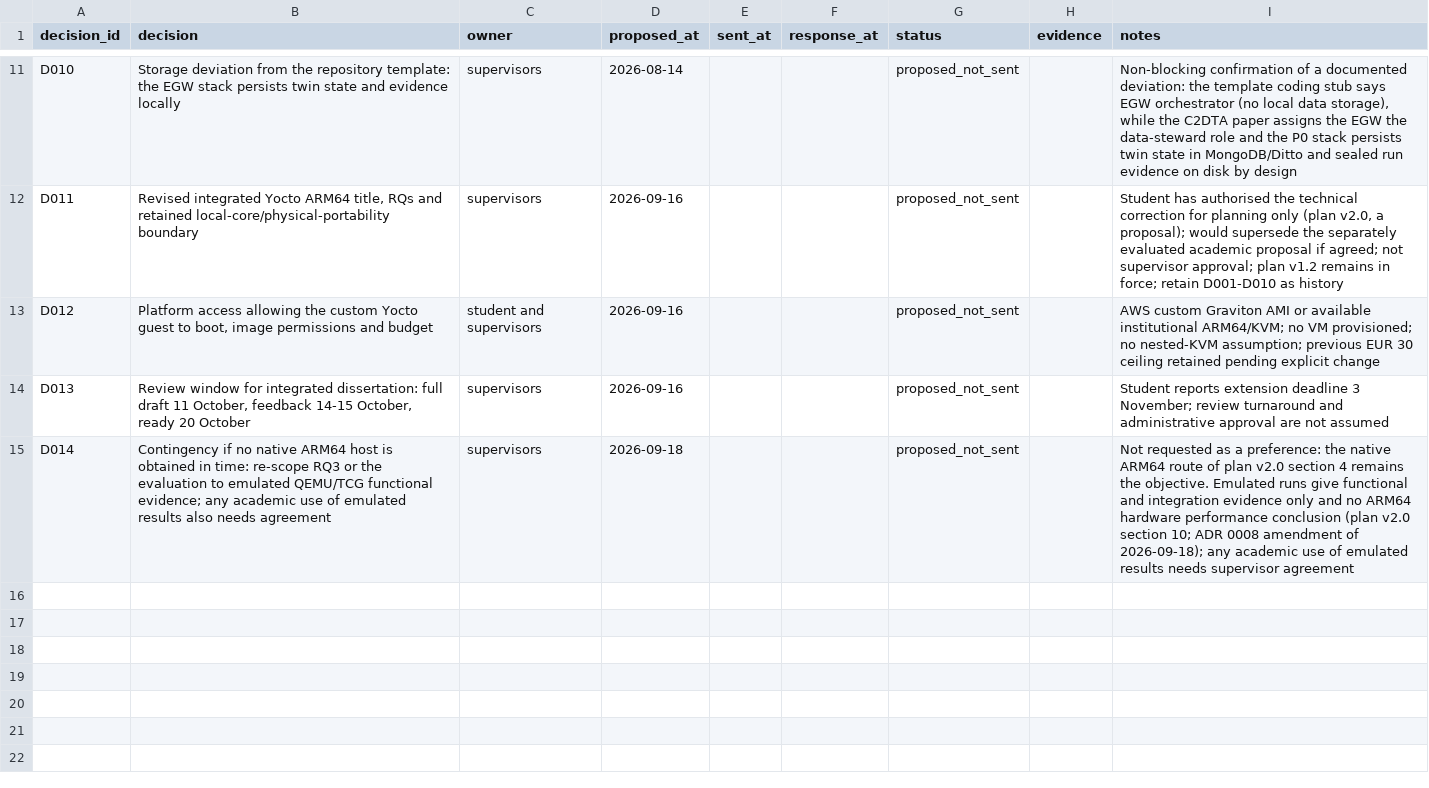
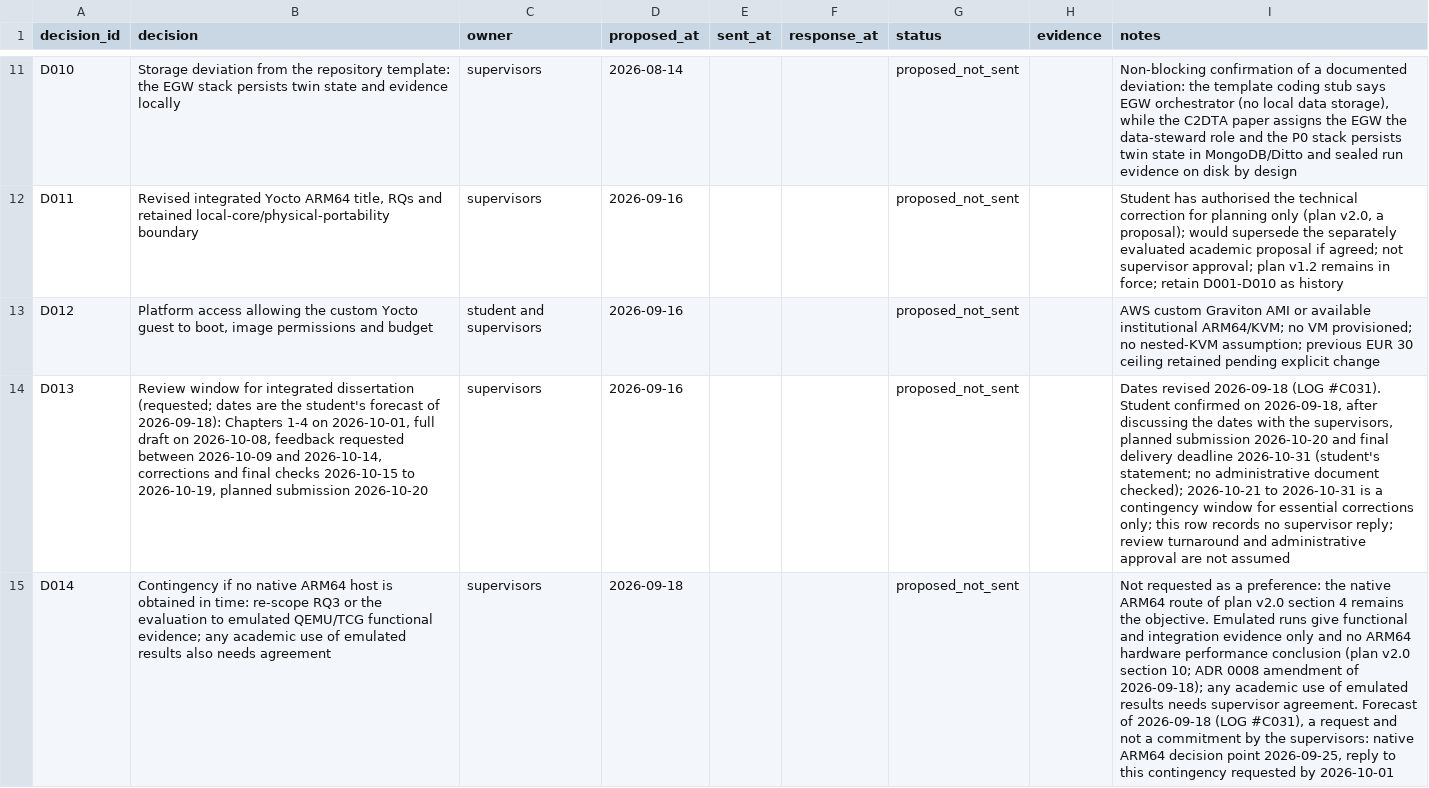
Before and after one commit to Ruisth/Tese_Mestrado, a CSV file: docs/governance/supervisor_decision_log.csv, drawn as a sheet; only a part is shown, gaps mark what is left out; the diff names each change by its address in the sheet, - before the commit and + after, or states it on an @@ line.

Commit message:
docs(governance): keep plan v1.2 canonical, move the v2.0 proposal under proposals/, apply the confirmed dates
Plan v1.2, the August scope and the August alignment memo return to
their canonical paths byte-identical to dev; the archive copy of v1.2
that this branch had added is withdrawn. The v2.0 plan, scope and memo
move to docs/governance/proposals/ with a README that states what is in
force and that adopting a proposal is a separate, explicit decision of
the student after consulting the supervisors. Banners, index rows and
ADR 0008 now distinguish the plan in force from the proposal.

Dates follow the student's confirmation of 2026-09-18 after discussing
them with the supervisors: planned submission 2026-10-20, final delivery
deadline 2026-10-31, and 2026-10-21 to 2026-10-31 as a contingency
window for essential corrections only; 2026-11-03 is no longer an active
date. Sections 6 and 7 of the proposal are reforecast backwards from
2026-10-20, as a forecast that separates what is demonstrated from what
is in preparation or pending, with a native ARM64 decision point. D013
follows; every decision stays proposed_not_sent. LOG entry #C031.

Documentation only. Nothing is adopted, no gate or claim is accepted,
and nothing is approved by the supervisors.

```diff
--- a/docs/governance/supervisor_decision_log.csv
+++ b/docs/governance/supervisor_decision_log.csv
-B14 (decision): …for integrated dissertation: full draft 11 October, feedback 14-15 October, ready 20 October
+B14 (decision): …for integrated dissertation (requested; dates are the student's forecast of 2026-09-18): Chapters 1-4 on 2026-10-01, full draft on 2026-10-08, feedback requested between 2026-10-09 and 2026-10-14, corrections and final checks 2026-10-15 to 2026-10-19, planned submission 2026-10-20
-I14 (notes): Student reports extension deadline 3 November; review turnaround…
+I14 (notes): Dates revised 2026-09-18 (LOG #C031). Student confirmed on 2026-09-18, after discussing the dates with the supervisors, planned submission 2026-10-20 and final delivery deadline 2026-10-31 (student's statement; no administrative document checked); 2026-10-21 to 2026-10-31 is a contingency window for essential corrections only; this row records no supervisor reply; review turnaround…
-I15 (notes): …needs supervisor agreement
+I15 (notes): …needs supervisor agreement. Forecast of 2026-09-18 (LOG #C031), a request and not a commitment by the supervisors: native ARM64 decision point 2026-09-25, reply to this contingency requested by 2026-10-01
```
Also changed, not shown: 22 other files.
